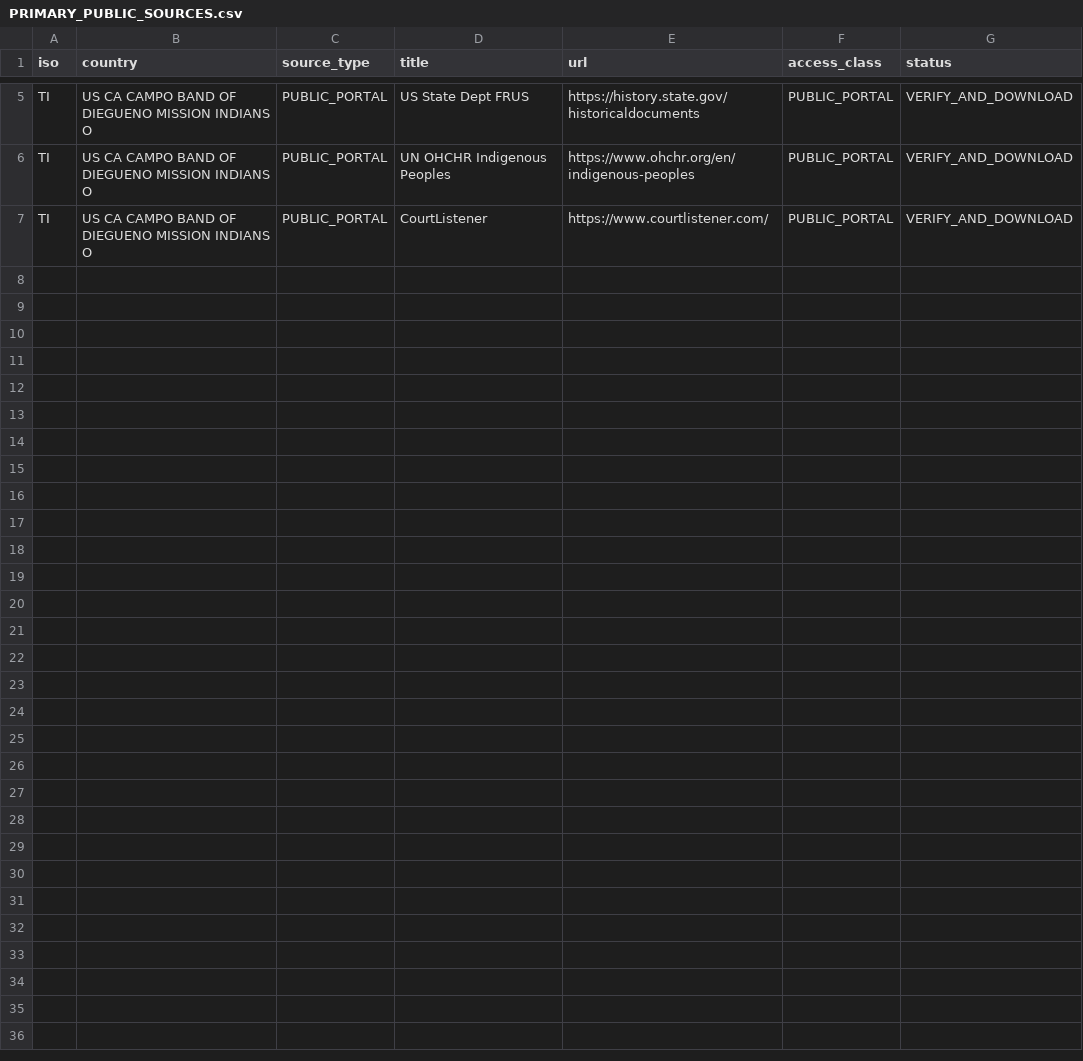
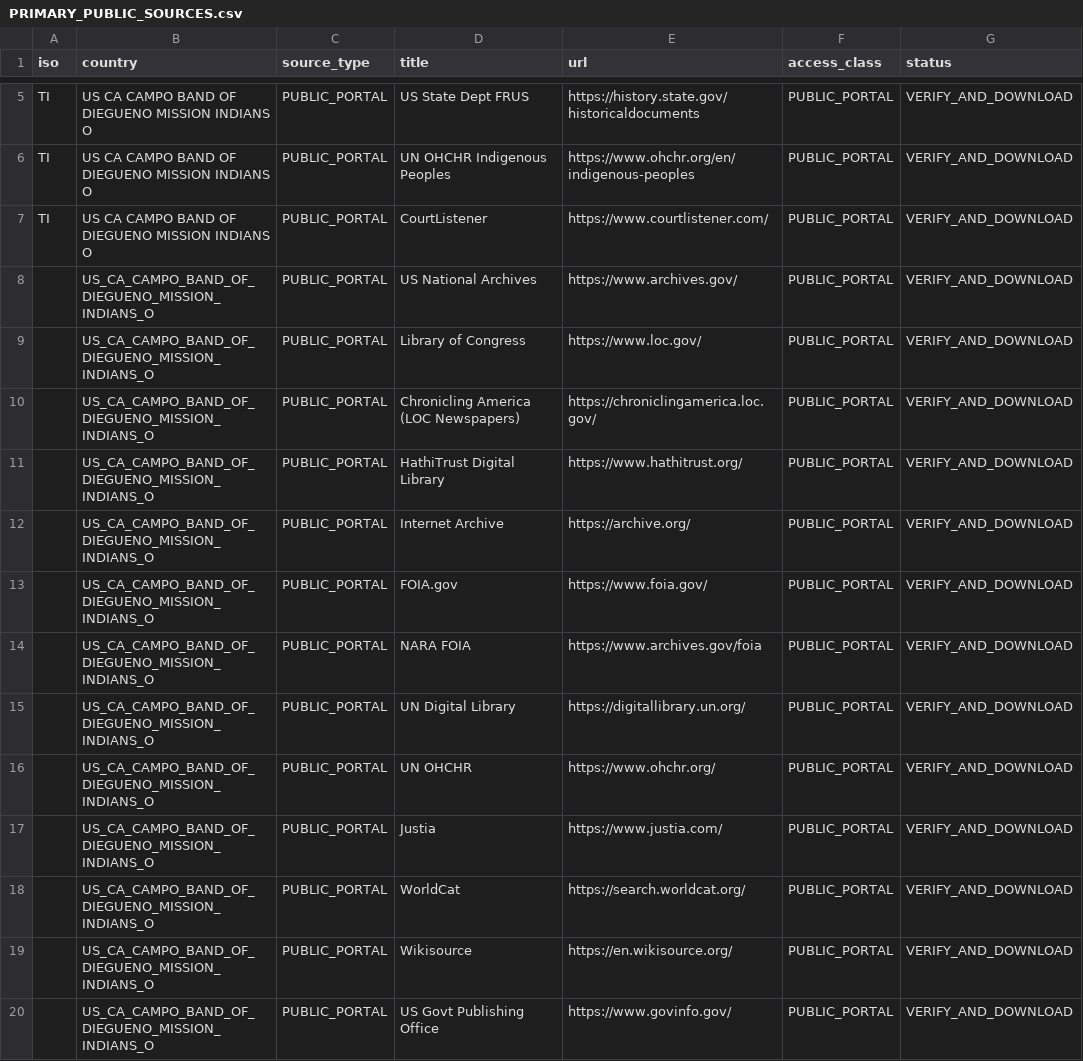
Before and after one commit to GlobalRestitutionAlliance/turtle-island-us-ca-campo-band-of-diegueno-mission-indians-o-master-litigation, a CSV file: 03_Evidentiary_Exhibits/PRIMARY_PUBLIC_SOURCES.csv, drawn as a sheet; only a part is shown, gaps mark what is left out; the diff names each change by its address in the sheet, - before the commit and + after, or states it on an @@ line.

Commit message:
Expand primary public source registries (Batch 2)

```diff
--- a/03_Evidentiary_Exhibits/PRIMARY_PUBLIC_SOURCES.csv
+++ b/03_Evidentiary_Exhibits/PRIMARY_PUBLIC_SOURCES.csv
+row 8:  | US_CA_CAMPO_BAND_OF_DIEGUENO_MISSION_INDIANS_O | PUBLIC_PORTAL | US National Archives | https://www.archives.gov/ | PUBLIC_PORTAL | VERIFY_AND_DOWNLOAD
+row 9:  | US_CA_CAMPO_BAND_OF_DIEGUENO_MISSION_INDIANS_O | PUBLIC_PORTAL | Library of Congress | https://www.loc.gov/ | PUBLIC_PORTAL | VERIFY_AND_DOWNLOAD
+row 10:  | US_CA_CAMPO_BAND_OF_DIEGUENO_MISSION_INDIANS_O | PUBLIC_PORTAL | Chronicling America (LOC Newspapers) | https://chroniclingamerica.loc.gov/ | PUBLIC_PORTAL | VERIFY_AND_DOWNLOAD
+row 11:  | US_CA_CAMPO_BAND_OF_DIEGUENO_MISSION_INDIANS_O | PUBLIC_PORTAL | HathiTrust Digital Library | https://www.hathitrust.org/ | PUBLIC_PORTAL | VERIFY_AND_DOWNLOAD
+row 12:  | US_CA_CAMPO_BAND_OF_DIEGUENO_MISSION_INDIANS_O | PUBLIC_PORTAL | Internet Archive | https://archive.org/ | PUBLIC_PORTAL | VERIFY_AND_DOWNLOAD
+row 13:  | US_CA_CAMPO_BAND_OF_DIEGUENO_MISSION_INDIANS_O | PUBLIC_PORTAL | FOIA.gov | https://www.foia.gov/ | PUBLIC_PORTAL | VERIFY_AND_DOWNLOAD
+row 14:  | US_CA_CAMPO_BAND_OF_DIEGUENO_MISSION_INDIANS_O | PUBLIC_PORTAL | NARA FOIA | https://www.archives.gov/foia | PUBLIC_PORTAL | VERIFY_AND_DOWNLOAD
+row 15:  | US_CA_CAMPO_BAND_OF_DIEGUENO_MISSION_INDIANS_O | PUBLIC_PORTAL | UN Digital Library | https://digitallibrary.un.org/ | PUBLIC_PORTAL | VERIFY_AND_DOWNLOAD
+row 16:  | US_CA_CAMPO_BAND_OF_DIEGUENO_MISSION_INDIANS_O | PUBLIC_PORTAL | UN OHCHR | https://www.ohchr.org/ | PUBLIC_PORTAL | VERIFY_AND_DOWNLOAD
+row 17:  | US_CA_CAMPO_BAND_OF_DIEGUENO_MISSION_INDIANS_O | PUBLIC_PORTAL | Justia | https://www.justia.com/ | PUBLIC_PORTAL | VERIFY_AND_DOWNLOAD
+row 18:  | US_CA_CAMPO_BAND_OF_DIEGUENO_MISSION_INDIANS_O | PUBLIC_PORTAL | WorldCat | https://search.worldcat.org/ | PUBLIC_PORTAL | VERIFY_AND_DOWNLOAD
+row 19:  | US_CA_CAMPO_BAND_OF_DIEGUENO_MISSION_INDIANS_O | PUBLIC_PORTAL | Wikisource | https://en.wikisource.org/ | PUBLIC_PORTAL | VERIFY_AND_DOWNLOAD
+row 20:  | US_CA_CAMPO_BAND_OF_DIEGUENO_MISSION_INDIANS_O | PUBLIC_PORTAL | US Govt Publishing Office | https://www.govinfo.gov/ | PUBLIC_PORTAL | VERIFY_AND_DOWNLOAD
```
Also changed, not shown: 2 other files.
